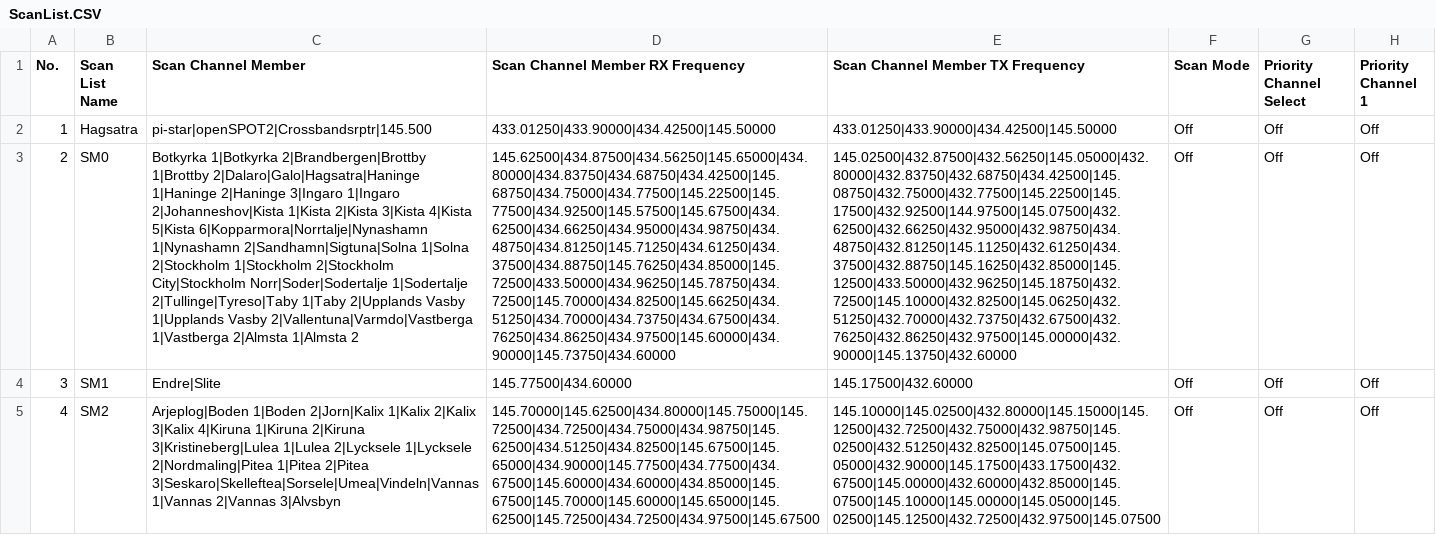
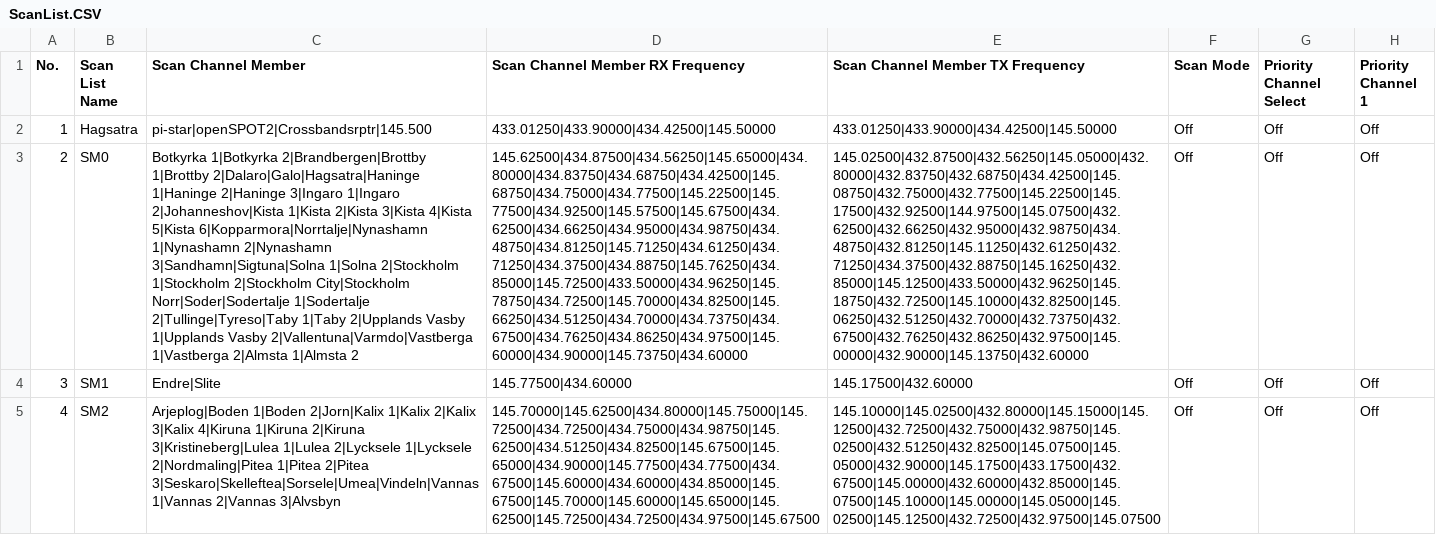
Before and after one commit to sm0rux/at-d878uv, a CSV file: ScanList.CSV, drawn as a sheet; only a part is shown; the diff covers the shown part only; the diff names each change by its address in the sheet, - before the commit and + after, or states it on an @@ line.

```diff
--- a/ScanList.CSV
+++ b/ScanList.CSV
-C3 (Scan Channel Member): …6|Kopparmora|Norrtalje|Nynashamn 1|Nynashamn 2|Sandhamn|Sigtuna|Solna 1|Solna 2|Stockholm…
+C3 (Scan Channel Member): …6|Kopparmora|Norrtalje|Nynashamn 1|Nynashamn 2|Nynashamn 3|Sandhamn|Sigtuna|Solna 1|Solna 2|Stockholm…
-D3 (Scan Channel Member RX Frequency): 145.62500|434.87500|434.56250|145.65000|434.80000|434.83750|434.68750|434.42500|145.68750|434.75000|434.77500|145.22500|145.77500|434.92500|145.57500|145.67500|434.62500|434.66250|434.95000|434.98750|434.48750|434.81250|145.71250|434.61250|434.37500|434.88750|145.76250|434.85000|145.72500|433.50000|434.96250|145.78750|434.72500|145.70000|434.82500|145.66250|434.51250|434.70000|434.73750|434.67500|434.76250|434.86250|434.97500|145.60000|434.90000|145.73750|434.60000
+D3 (Scan Channel Member RX Frequency): 145.62500|434.87500|434.56250|145.65000|434.80000|434.83750|434.68750|434.42500|145.68750|434.75000|434.77500|145.22500|145.77500|434.92500|145.57500|145.67500|434.62500|434.66250|434.95000|434.98750|434.48750|434.81250|145.71250|434.61250|434.71250|434.37500|434.88750|145.76250|434.85000|145.72500|433.50000|434.96250|145.78750|434.72500|145.70000|434.82500|145.66250|434.51250|434.70000|434.73750|434.67500|434.76250|434.86250|434.97500|145.60000|434.90000|145.73750|434.60000
-E3 (Scan Channel Member TX Frequency): 145.02500|432.87500|432.56250|145.05000|432.80000|432.83750|432.68750|434.42500|145.08750|432.75000|432.77500|145.22500|145.17500|432.92500|144.97500|145.07500|432.62500|432.66250|432.95000|432.98750|434.48750|432.81250|145.11250|432.61250|434.37500|432.88750|145.16250|432.85000|145.12500|433.50000|432.96250|145.18750|432.72500|145.10000|432.82500|145.06250|432.51250|432.70000|432.73750|432.67500|432.76250|432.86250|432.97500|145.00000|432.90000|145.13750|432.60000
+E3 (Scan Channel Member TX Frequency): 145.02500|432.87500|432.56250|145.05000|432.80000|432.83750|432.68750|434.42500|145.08750|432.75000|432.77500|145.22500|145.17500|432.92500|144.97500|145.07500|432.62500|432.66250|432.95000|432.98750|434.48750|432.81250|145.11250|432.61250|432.71250|434.37500|432.88750|145.16250|432.85000|145.12500|433.50000|432.96250|145.18750|432.72500|145.10000|432.82500|145.06250|432.51250|432.70000|432.73750|432.67500|432.76250|432.86250|432.97500|145.00000|432.90000|145.13750|432.60000
```
Also changed, not shown: 15 edited cells elsewhere in this file, Channel.CSV, Zone.CSV, 2 other files.
